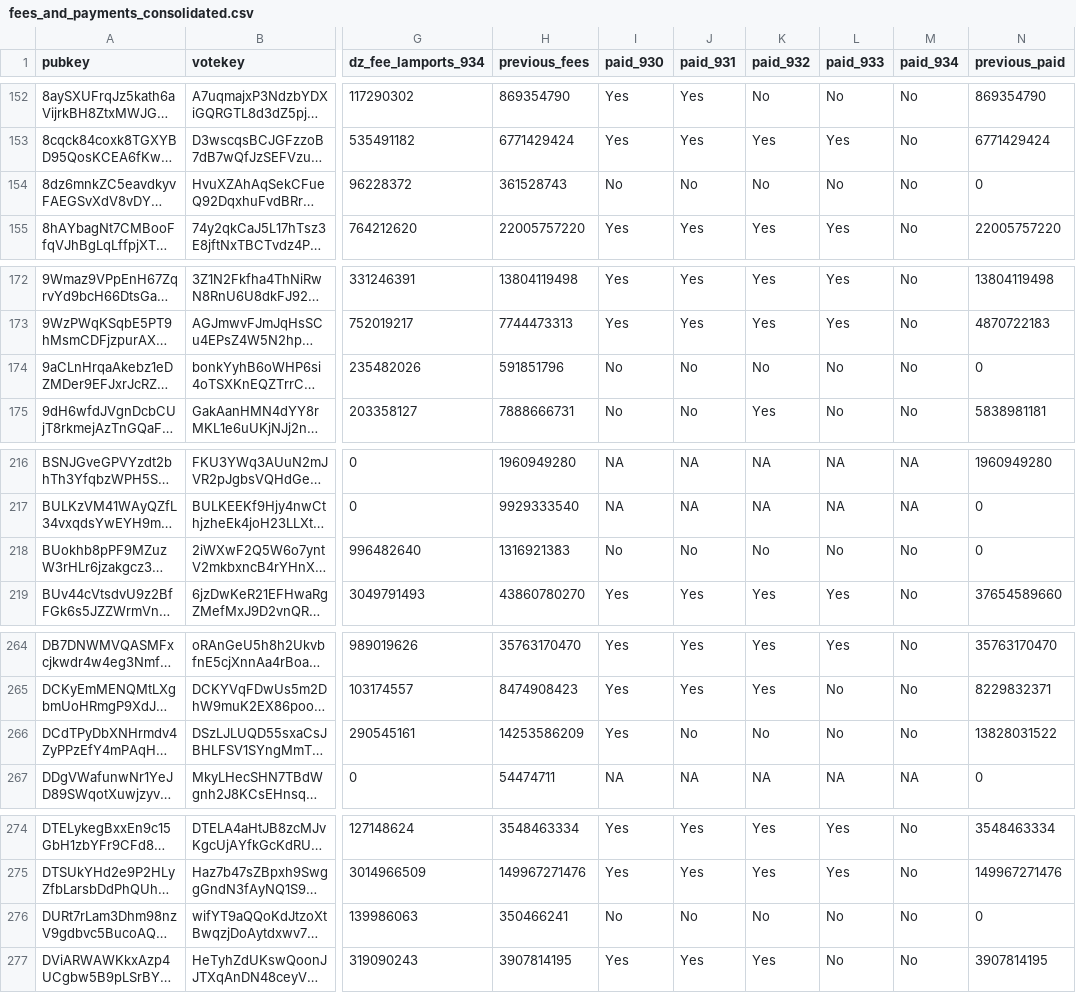
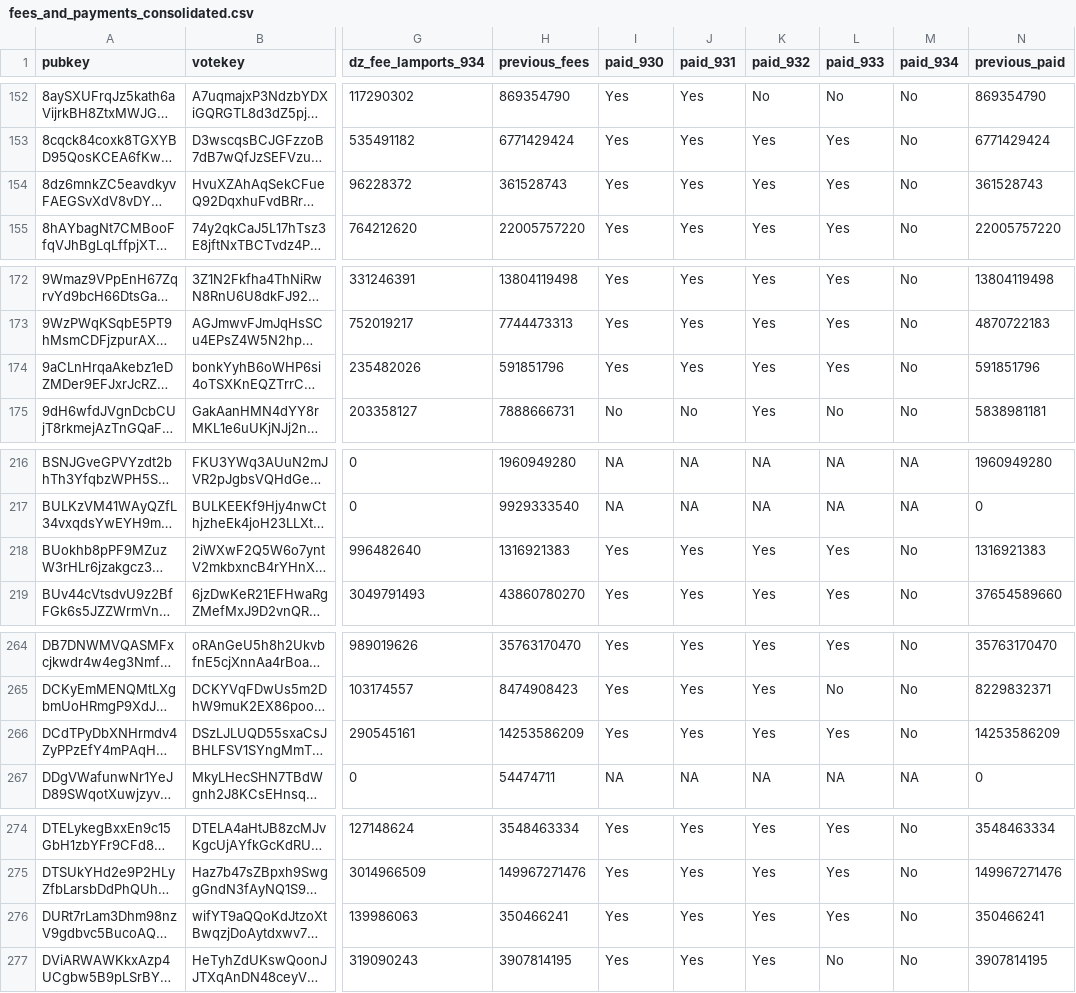
Before and after one commit to doublezerofoundation/fees, a CSV file: fees_and_payments_consolidated.csv, drawn as a sheet; only a part is shown, gaps mark what is left out; long unchanged cells end in …; the diff covers the shown part only; the diff names each change by its address in the sheet, - before the commit and + after, or states it on an @@ line.

Commit message:
Update consolidated fees data for epoch 934

```diff
--- a/fees_and_payments_consolidated.csv
+++ b/fees_and_payments_consolidated.csv
-I154 (paid_930): No
+I154 (paid_930): Yes
-J154 (paid_931): No
+J154 (paid_931): Yes
-K154 (paid_932): No
+K154 (paid_932): Yes
-L154 (paid_933): No
+L154 (paid_933): Yes
-N154 (previous_paid): 0
+N154 (previous_paid): 361528743
-I174 (paid_930): No
+I174 (paid_930): Yes
-J174 (paid_931): No
+J174 (paid_931): Yes
-K174 (paid_932): No
+K174 (paid_932): Yes
-L174 (paid_933): No
+L174 (paid_933): Yes
-N174 (previous_paid): 0
+N174 (previous_paid): 591851796
-I218 (paid_930): No
+I218 (paid_930): Yes
-J218 (paid_931): No
+J218 (paid_931): Yes
-K218 (paid_932): No
+K218 (paid_932): Yes
-L218 (paid_933): No
+L218 (paid_933): Yes
-N218 (previous_paid): 0
+N218 (previous_paid): 1316921383
-J266 (paid_931): No
+J266 (paid_931): Yes
-K266 (paid_932): No
+K266 (paid_932): Yes
-L266 (paid_933): No
+L266 (paid_933): Yes
-N266 (previous_paid): 13828031522
+N266 (previous_paid): 14253586209
-I276 (paid_930): No
+I276 (paid_930): Yes
-J276 (paid_931): No
+J276 (paid_931): Yes
-K276 (paid_932): No
+K276 (paid_932): Yes
-L276 (paid_933): No
+L276 (paid_933): Yes
-N276 (previous_paid): 0
+N276 (previous_paid): 350466241
```
Also changed, not shown: 8 edited cells elsewhere in this file.
